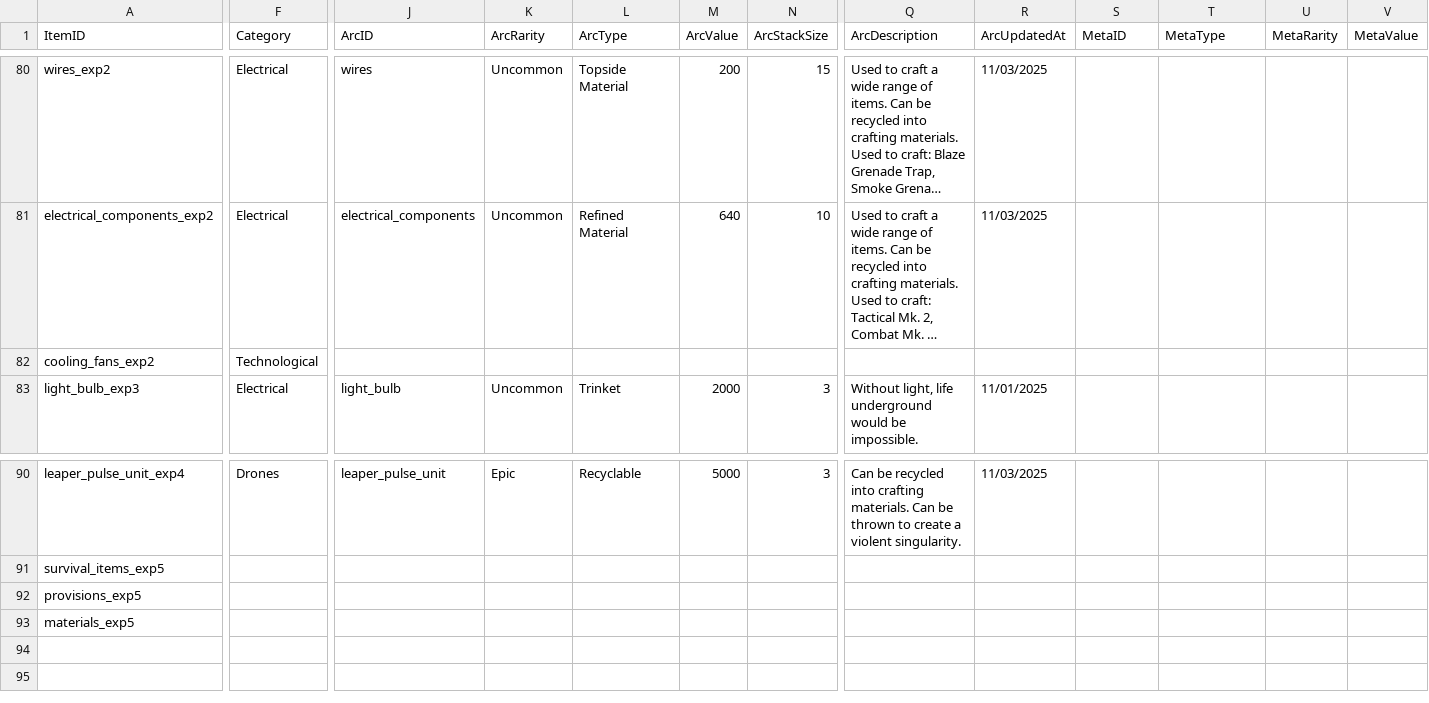
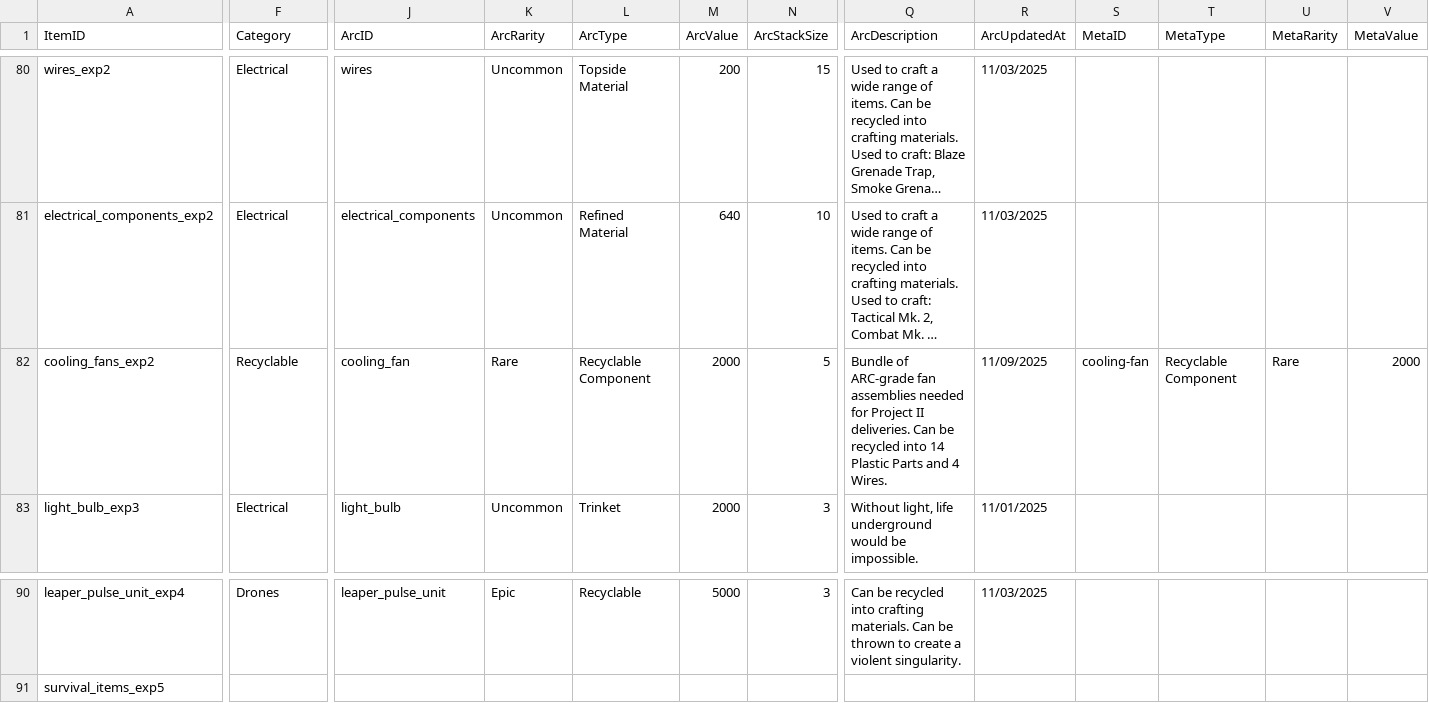
Before and after one commit to aishwaryasingh51/Arc-Raiders-Upgrades, a CSV file: items.csv, drawn as a sheet; only a part is shown, gaps mark what is left out; long unchanged cells end in …; rows hold the shown columns only; the diff covers the shown part only; the diff names each change by its address in the sheet, - before the commit and + after, or states it on an @@ line.

```diff
--- a/items.csv
+++ b/items.csv
-F82 (Category): Technological
+F82 (Category): Recyclable
-J82 (ArcID): (empty)
+J82 (ArcID): cooling_fan
-K82 (ArcRarity): (empty)
+K82 (ArcRarity): Rare
-L82 (ArcType): (empty)
+L82 (ArcType): Recyclable Component
-M82 (ArcValue): (empty)
+M82 (ArcValue): 2000
-N82 (ArcStackSize): (empty)
+N82 (ArcStackSize): 5
-Q82 (ArcDescription): (empty)
+Q82 (ArcDescription): Bundle of ARC-grade fan assemblies needed for Project II deliveries. Can be recycled into 14 Plastic Parts and 4 Wires.
-R82 (ArcUpdatedAt): (empty)
+R82 (ArcUpdatedAt): 11/09/2025
-S82 (MetaID): (empty)
+S82 (MetaID): cooling-fan
-T82 (MetaType): (empty)
+T82 (MetaType): Recyclable Component
-U82 (MetaRarity): (empty)
+U82 (MetaRarity): Rare
-V82 (MetaValue): (empty)
+V82 (MetaValue): 2000
-row 92: provisions_exp5
-row 93: materials_exp5
```
Also changed, not shown: 64 edited cells elsewhere in this file, 2 other files.
